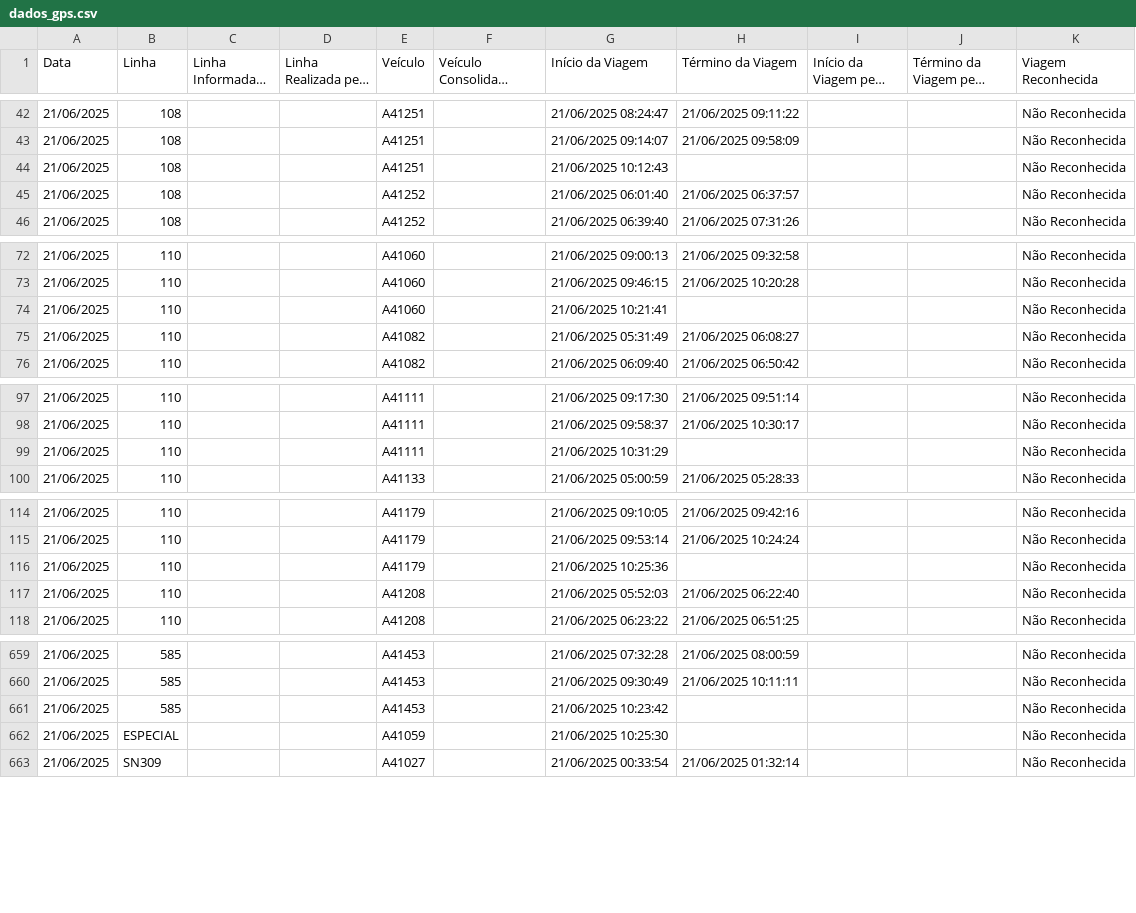
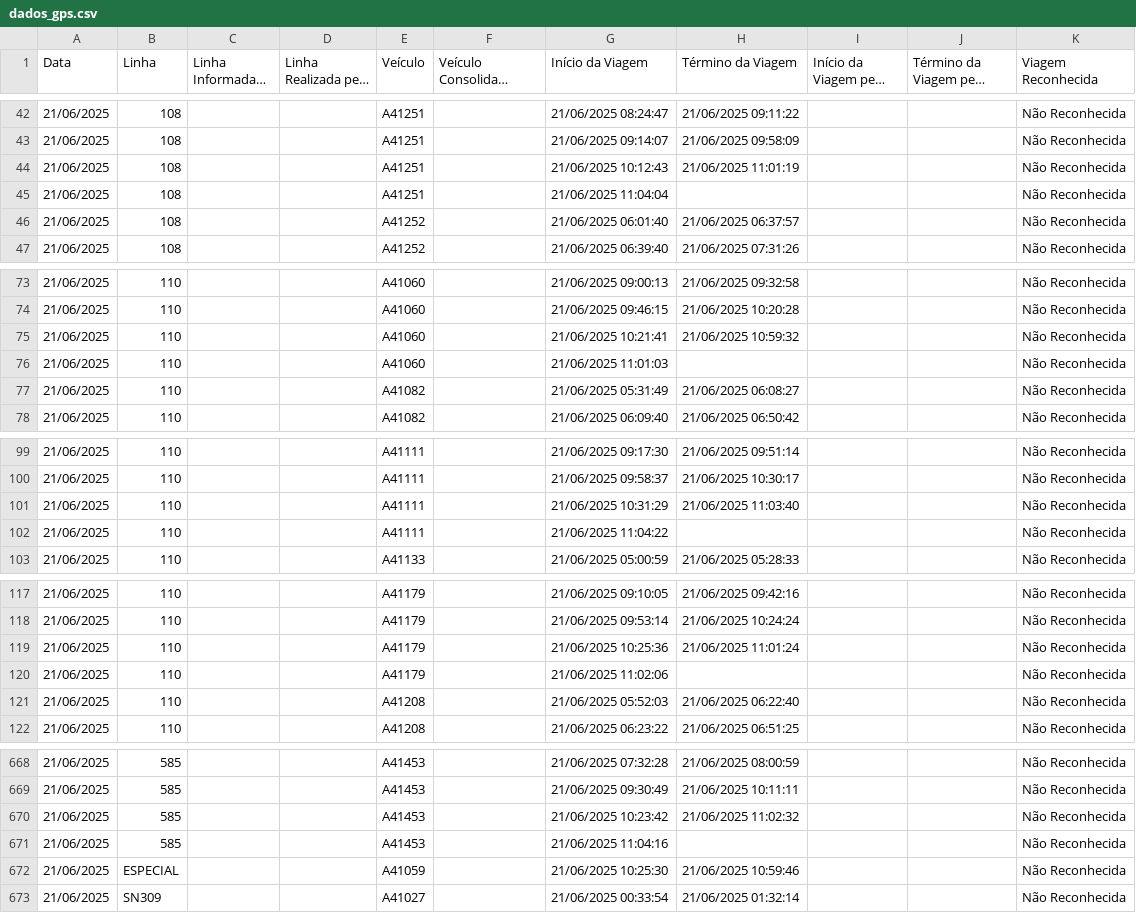
Before and after one commit to schuabi/painel_gps, a CSV file: dados/dados_gps.csv, drawn as a sheet; only a part is shown, gaps mark what is left out; long unchanged cells end in …; the diff covers the shown part only.

Commit message:
atualiza├º├úo dados gps

```diff
--- a/dados/dados_gps.csv
+++ b/dados/dados_gps.csv
@@ -43,3 +43,4 @@
 21/06/2025;108;;;A41251;;21/06/2025 09:14:07;21/06/2025 09:58:09;;;Não Reconhecida
-21/06/2025;108;;;A41251;;21/06/2025 10:12:43;;;;Não Reconhecida
+21/06/2025;108;;;A41251;;21/06/2025 10:12:43;21/06/2025 11:01:19;;;Não Reconhecida
+21/06/2025;108;;;A41251;;21/06/2025 11:04:04;;;;Não Reconhecida
 21/06/2025;108;;;A41252;;21/06/2025 06:01:40;21/06/2025 06:37:57;;;Não Reconhecida
@@ -73,3 +74,4 @@
 21/06/2025;110;;;A41060;;21/06/2025 09:46:15;21/06/2025 10:20:28;;;Não Reconhecida
-21/06/2025;110;;;A41060;;21/06/2025 10:21:41;;;;Não Reconhecida
+21/06/2025;110;;;A41060;;21/06/2025 10:21:41;21/06/2025 10:59:32;;;Não Reconhecida
+21/06/2025;110;;;A41060;;21/06/2025 11:01:03;;;;Não Reconhecida
 21/06/2025;110;;;A41082;;21/06/2025 05:31:49;21/06/2025 06:08:27;;;Não Reconhecida
@@ -98,3 +100,4 @@
 21/06/2025;110;;;A41111;;21/06/2025 09:58:37;21/06/2025 10:30:17;;;Não Reconhecida
-21/06/2025;110;;;A41111;;21/06/2025 10:31:29;;;;Não Reconhecida
+21/06/2025;110;;;A41111;;21/06/2025 10:31:29;21/06/2025 11:03:40;;;Não Reconhecida
+21/06/2025;110;;;A41111;;21/06/2025 11:04:22;;;;Não Reconhecida
 21/06/2025;110;;;A41133;;21/06/2025 05:00:59;21/06/2025 05:28:33;;;Não Reconhecida
@@ -115,3 +118,4 @@
 21/06/2025;110;;;A41179;;21/06/2025 09:53:14;21/06/2025 10:24:24;;;Não Reconhecida
-21/06/2025;110;;;A41179;;21/06/2025 10:25:36;;;;Não Reconhecida
+21/06/2025;110;;;A41179;;21/06/2025 10:25:36;21/06/2025 11:01:24;;;Não Reconhecida
+21/06/2025;110;;;A41179;;21/06/2025 11:02:06;;;;Não Reconhecida
 21/06/2025;110;;;A41208;;21/06/2025 05:52:03;21/06/2025 06:22:40;;;Não Reconhecida
@@ -660,4 +669,5 @@
 21/06/2025;585;;;A41453;;21/06/2025 09:30:49;21/06/2025 10:11:11;;;Não Reconhecida
-21/06/2025;585;;;A41453;;21/06/2025 10:23:42;;;;Não Reconhecida
-21/06/2025;ESPECIAL;;;A41059;;21/06/2025 10:25:30;;;;Não Reconhecida
+21/06/2025;585;;;A41453;;21/06/2025 10:23:42;21/06/2025 11:02:32;;;Não Reconhecida
+21/06/2025;585;;;A41453;;21/06/2025 11:04:16;;;;Não Reconhecida
+21/06/2025;ESPECIAL;;;A41059;;21/06/2025 10:25:30;21/06/2025 10:59:46;;;Não Reconhecida
 21/06/2025;SN309;;;A41027;;21/06/2025 00:33:54;21/06/2025 01:32:14;;;Não Reconhecida
```
Also changed, not shown: 5 added rows and 32 edited cells elsewhere in this file.
